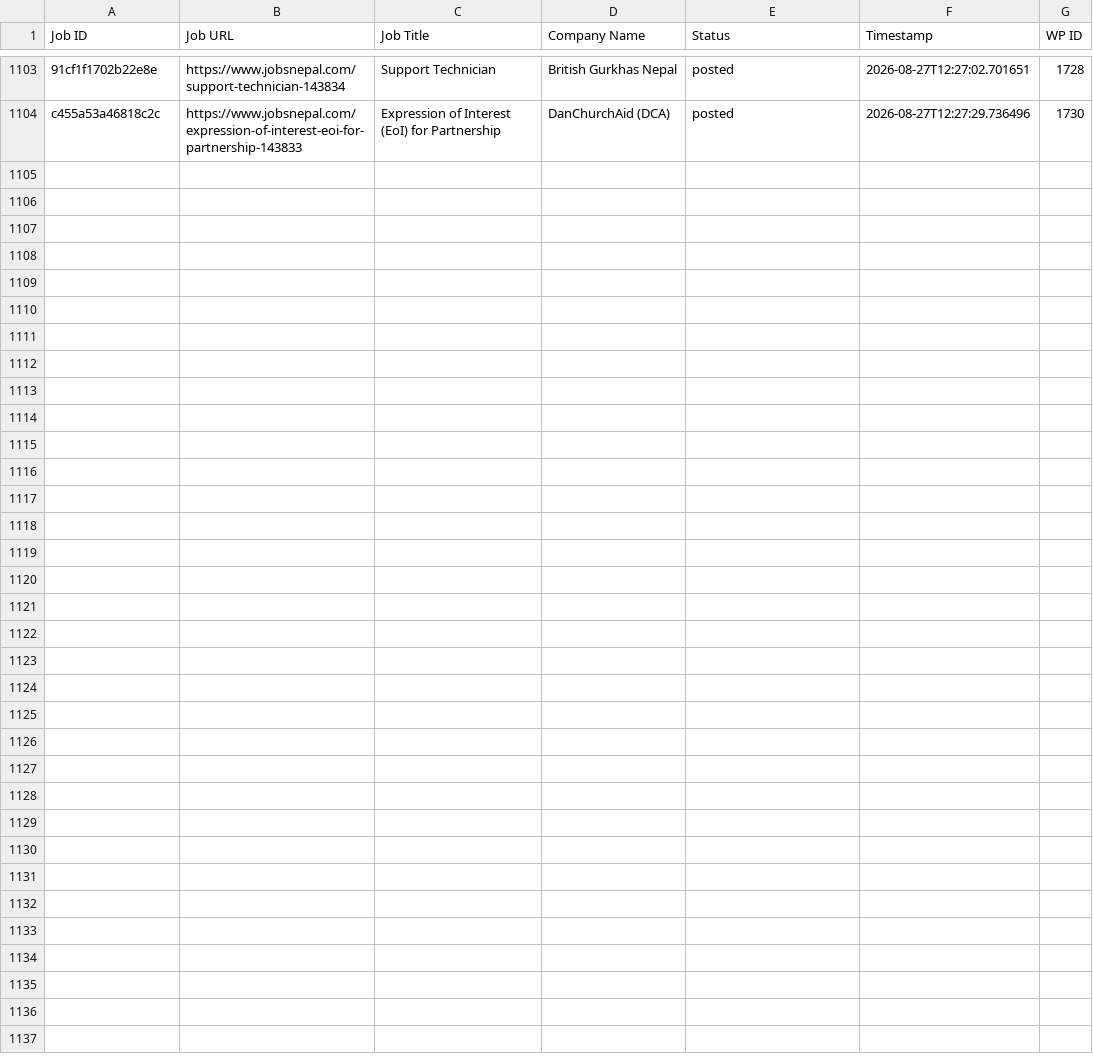
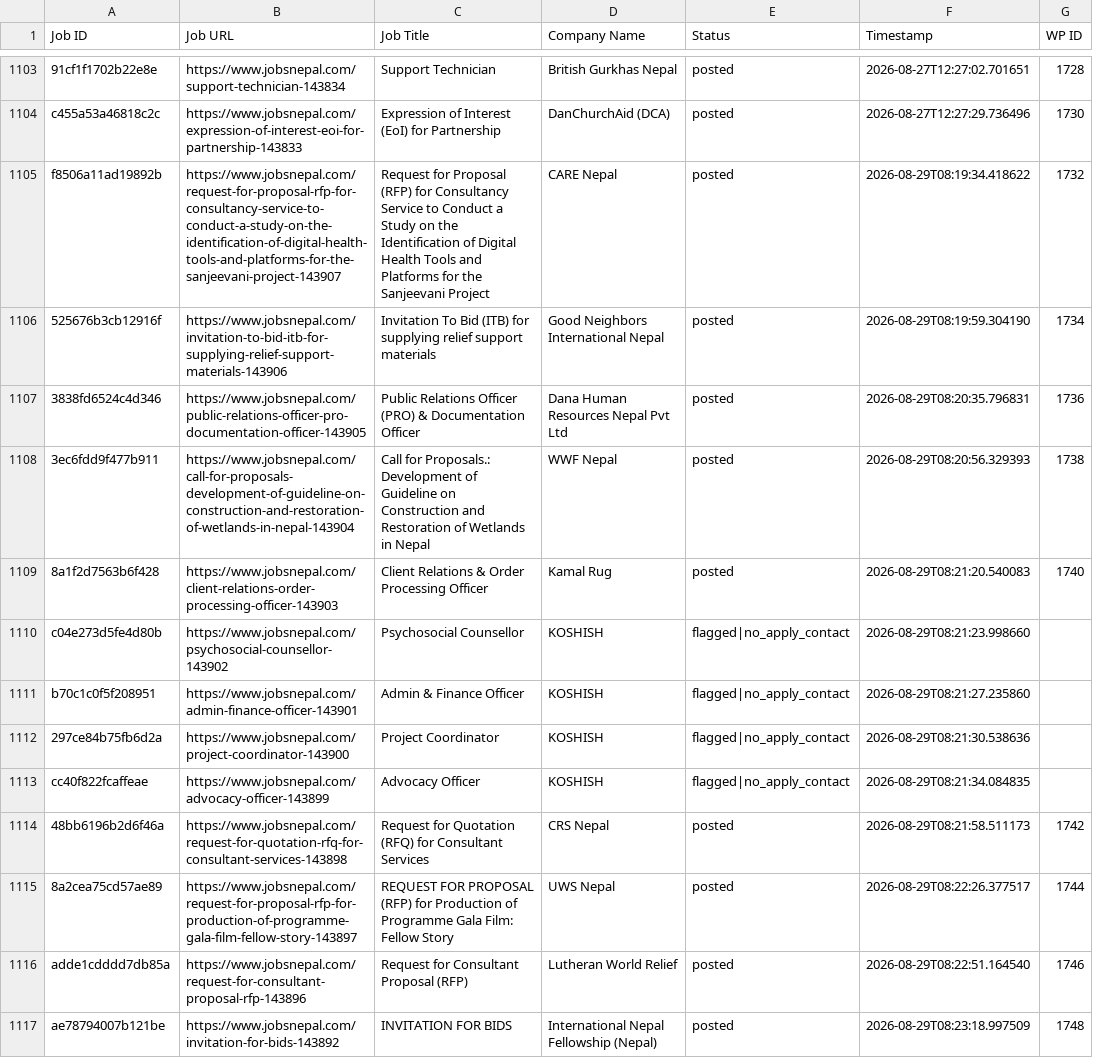
Before and after one commit to projectfetcher/np, a CSV file: processed_jobs.csv, drawn as a sheet; only a part is shown, gaps mark what is left out; the diff names each change by its address in the sheet, - before the commit and + after, or states it on an @@ line.

```diff
--- a/processed_jobs.csv
+++ b/processed_jobs.csv
+row 1105: f8506a11ad19892b | https://www.jobsnepal.com/request-for-proposal-rfp-for-consultancy-service-to-conduct-a-study-on-the-identification-of-digital-health-tools-and-platforms-for-the-sanjeevani-project-143907 | Request for Proposal (RFP) for Consultancy Service to Conduct a Study on the Identification of Digital Health Tools and Platforms for the Sanjeevani Project | CARE Nepal | posted | 2026-08-29T08:19:34.418622 | 1732
+row 1106: 525676b3cb12916f | https://www.jobsnepal.com/invitation-to-bid-itb-for-supplying-relief-support-materials-143906 | Invitation To Bid (ITB) for supplying relief support materials | Good Neighbors International Nepal | posted | 2026-08-29T08:19:59.304190 | 1734
+row 1107: 3838fd6524c4d346 | https://www.jobsnepal.com/public-relations-officer-pro-documentation-officer-143905 | Public Relations Officer (PRO) & Documentation Officer | Dana Human Resources Nepal Pvt Ltd | posted | 2026-08-29T08:20:35.796831 | 1736
+row 1108: 3ec6fdd9f477b911 | https://www.jobsnepal.com/call-for-proposals-development-of-guideline-on-construction-and-restoration-of-wetlands-in-nepal-143904 | Call for Proposals.: Development of Guideline on Construction and Restoration of Wetlands in Nepal | WWF Nepal | posted | 2026-08-29T08:20:56.329393 | 1738
+row 1109: 8a1f2d7563b6f428 | https://www.jobsnepal.com/client-relations-order-processing-officer-143903 | Client Relations & Order Processing Officer | Kamal Rug | posted | 2026-08-29T08:21:20.540083 | 1740
+row 1110: c04e273d5fe4d80b | https://www.jobsnepal.com/psychosocial-counsellor-143902 | Psychosocial Counsellor | KOSHISH | flagged|no_apply_contact | 2026-08-29T08:21:23.998660
+row 1111: b70c1c0f5f208951 | https://www.jobsnepal.com/admin-finance-officer-143901 | Admin & Finance Officer | KOSHISH | flagged|no_apply_contact | 2026-08-29T08:21:27.235860
+row 1112: 297ce84b75fb6d2a | https://www.jobsnepal.com/project-coordinator-143900 | Project Coordinator | KOSHISH | flagged|no_apply_contact | 2026-08-29T08:21:30.538636
+row 1113: cc40f822fcaffeae | https://www.jobsnepal.com/advocacy-officer-143899 | Advocacy Officer | KOSHISH | flagged|no_apply_contact | 2026-08-29T08:21:34.084835
+row 1114: 48bb6196b2d6f46a | https://www.jobsnepal.com/request-for-quotation-rfq-for-consultant-services-143898 | Request for Quotation (RFQ) for Consultant Services | CRS Nepal | posted | 2026-08-29T08:21:58.511173 | 1742
+row 1115: 8a2cea75cd57ae89 | https://www.jobsnepal.com/request-for-proposal-rfp-for-production-of-programme-gala-film-fellow-story-143897 | REQUEST FOR PROPOSAL (RFP) for Production of Programme Gala Film: Fellow Story | UWS Nepal | posted | 2026-08-29T08:22:26.377517 | 1744
+row 1116: adde1cdddd7db85a | https://www.jobsnepal.com/request-for-consultant-proposal-rfp-143896 | Request for Consultant Proposal (RFP) | Lutheran World Relief | posted | 2026-08-29T08:22:51.164540 | 1746
+row 1117: ae78794007b121be | https://www.jobsnepal.com/invitation-for-bids-143892 | INVITATION FOR BIDS | International Nepal Fellowship (Nepal) | posted | 2026-08-29T08:23:18.997509 | 1748
```
Also changed, not shown: flagged_no_apply.csv.
